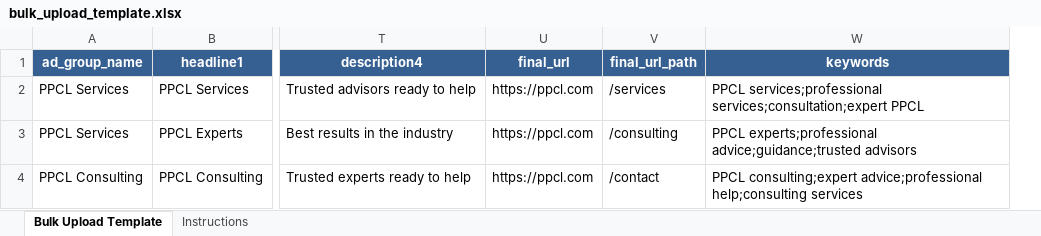
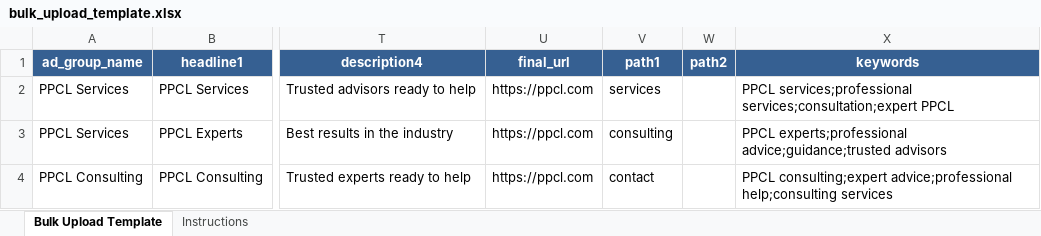
Before and after one commit to ppcl2025/google-ads-manager, an Excel workbook: bulk_upload_template.xlsx, sheet Bulk Upload Template, drawn as a sheet; only a part is shown, gaps mark what is left out; values as stored, in another font and other column widths than the file's, no borders; removed rows and columns are numbered as before the commit, all else as after; the diff names each change by its address in the sheet, - before the commit and + after, or states it on an @@ line.

Commit message:
Add Path 1 and Path 2 support for display URLs in bulk upload template and API

```diff
--- a/bulk_upload_template.xlsx (sheet Bulk Upload Template)
+++ b/bulk_upload_template.xlsx (sheet Bulk Upload Template)
-column V (final_url_path), rows 2-4: /services | /consulting | /contact
+column V (path1), rows 2-4: services | consulting | contact
+column W (path2), empty
```
Also changed, not shown: sheet Instructions, 2 other files.
